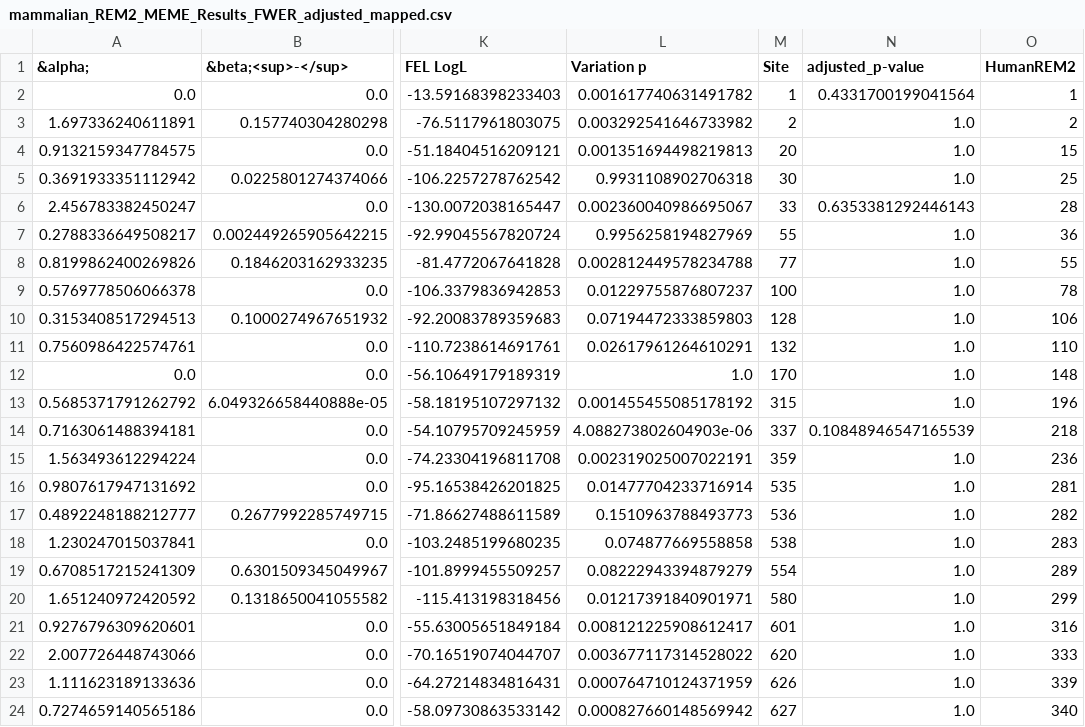
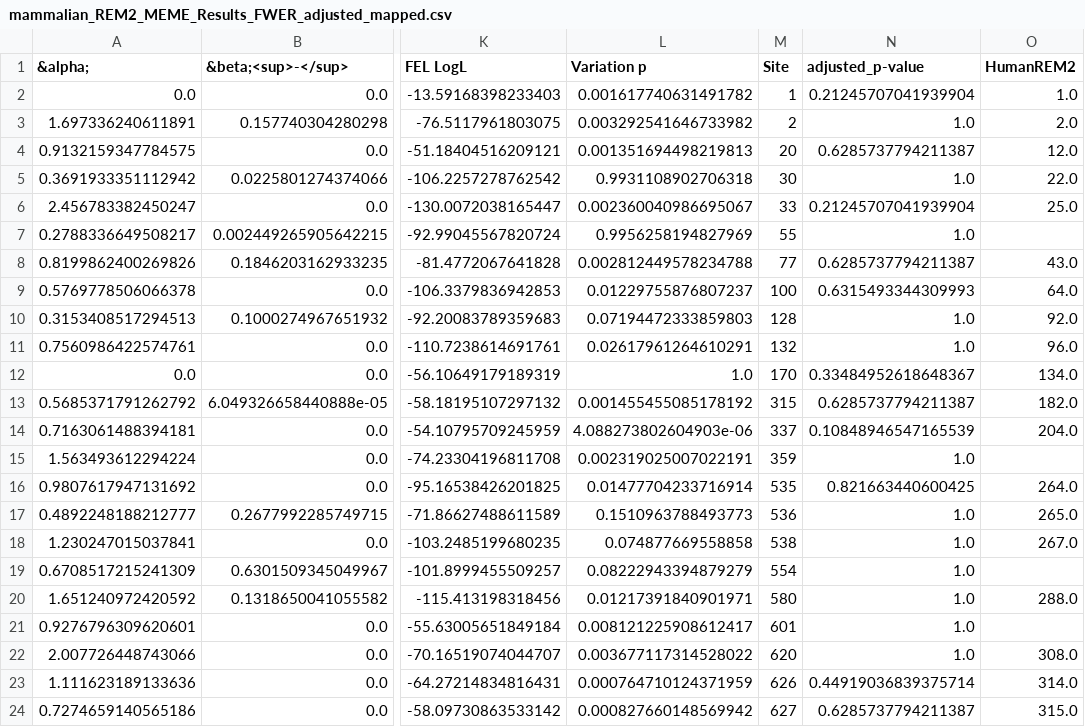
Before and after one commit to aglucaci/AOC-REM2, a CSV file: tables/mammalian_REM2_MEME_Results_FWER_adjusted_mapped.csv, drawn as a sheet; only a part is shown, gaps mark what is left out; the diff names each change by its address in the sheet, - before the commit and + after, or states it on an @@ line.

```diff
--- a/tables/mammalian_REM2_MEME_Results_FWER_adjusted_mapped.csv
+++ b/tables/mammalian_REM2_MEME_Results_FWER_adjusted_mapped.csv
-N2 (adjusted_p-value): 0.4331700199041564
+N2 (adjusted_p-value): 0.21245707041939904
-O2 (HumanREM2): 1
+O2 (HumanREM2): 1.0
-O3 (HumanREM2): 2
+O3 (HumanREM2): 2.0
-N4 (adjusted_p-value): 1.0
+N4 (adjusted_p-value): 0.6285737794211387
-O4 (HumanREM2): 15
+O4 (HumanREM2): 12.0
-O5 (HumanREM2): 25
+O5 (HumanREM2): 22.0
-N6 (adjusted_p-value): 0.6353381292446143
+N6 (adjusted_p-value): 0.21245707041939904
-O6 (HumanREM2): 28
+O6 (HumanREM2): 25.0
-O7 (HumanREM2): 36
+O7 (HumanREM2): (empty)
-N8 (adjusted_p-value): 1.0
+N8 (adjusted_p-value): 0.6285737794211387
-O8 (HumanREM2): 55
+O8 (HumanREM2): 43.0
-N9 (adjusted_p-value): 1.0
+N9 (adjusted_p-value): 0.6315493344309993
-O9 (HumanREM2): 78
+O9 (HumanREM2): 64.0
-O10 (HumanREM2): 106
+O10 (HumanREM2): 92.0
-O11 (HumanREM2): 110
+O11 (HumanREM2): 96.0
-N12 (adjusted_p-value): 1.0
+N12 (adjusted_p-value): 0.33484952618648367
-O12 (HumanREM2): 148
+O12 (HumanREM2): 134.0
-N13 (adjusted_p-value): 1.0
+N13 (adjusted_p-value): 0.6285737794211387
-O13 (HumanREM2): 196
+O13 (HumanREM2): 182.0
-O14 (HumanREM2): 218
+O14 (HumanREM2): 204.0
-O15 (HumanREM2): 236
+O15 (HumanREM2): (empty)
-N16 (adjusted_p-value): 1.0
+N16 (adjusted_p-value): 0.821663440600425
-O16 (HumanREM2): 281
+O16 (HumanREM2): 264.0
-O17 (HumanREM2): 282
+O17 (HumanREM2): 265.0
-O18 (HumanREM2): 283
+O18 (HumanREM2): 267.0
-O19 (HumanREM2): 289
+O19 (HumanREM2): (empty)
-O20 (HumanREM2): 299
+O20 (HumanREM2): 288.0
-O21 (HumanREM2): 316
+O21 (HumanREM2): (empty)
-O22 (HumanREM2): 333
+O22 (HumanREM2): 308.0
-N23 (adjusted_p-value): 1.0
+N23 (adjusted_p-value): 0.44919036839375714
-O23 (HumanREM2): 339
+O23 (HumanREM2): 314.0
-N24 (adjusted_p-value): 1.0
+N24 (adjusted_p-value): 0.6285737794211387
-O24 (HumanREM2): 340
+O24 (HumanREM2): 315.0
```
Also changed, not shown: tables/mammalian_REM2_BGM_Results_Mapped.csv, tables/mammalian_REM2_FEL_Results_FWER_adjusted_mapped.csv, 23 other files.
